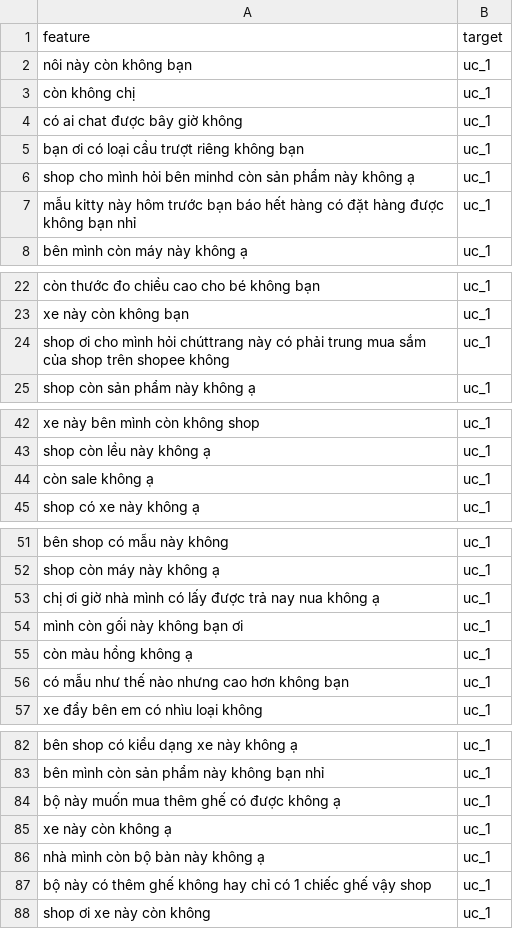
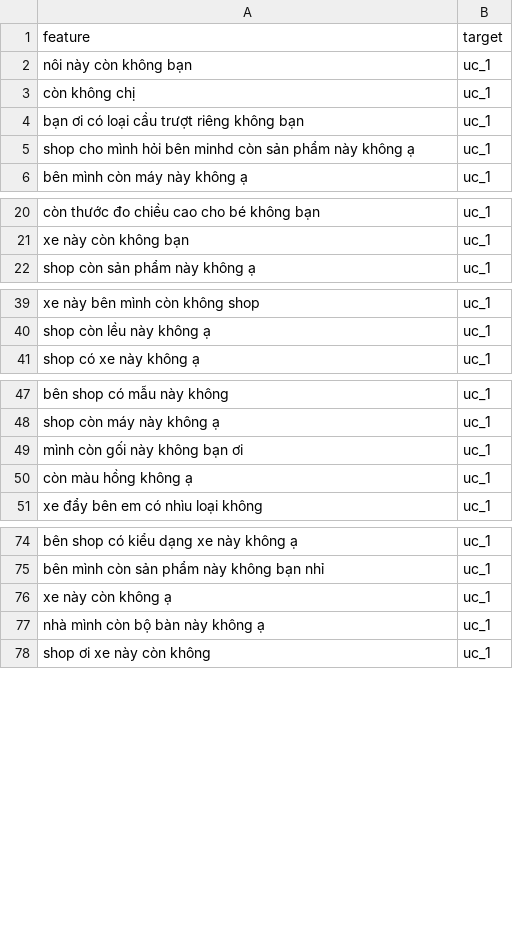
Before and after one commit to dukeantt/everything_analysis, a CSV file: temporary_data/uc1_data_5.csv, drawn as a sheet; only a part is shown, gaps mark what is left out; the diff covers the shown part only; the diff names each change by its address in the sheet, - before the commit and + after, or states it on an @@ line.

```diff
--- a/temporary_data/uc1_data_5.csv
+++ b/temporary_data/uc1_data_5.csv
-row 4: có ai chat được bây giờ không | uc_1
-row 7: mẫu kitty này hôm trước bạn báo hết hàng có đặt hàng được không bạn nhỉ | uc_1
-row 24: shop ơi cho mình hỏi chúttrang này có phải trung mua sắm của shop trên shopee không | uc_1
-row 44: còn sale không ạ | uc_1
-row 53: chị ơi giờ nhà mình có lấy được trả nay nua không ạ | uc_1
-row 56: có mẫu như thế nào nhưng cao hơn không bạn | uc_1
-row 84: bộ này muốn mua thêm ghế có được không ạ | uc_1
-row 87: bộ này có thêm ghế không hay chỉ có 1 chiếc ghế vậy shop | uc_1
```
Also changed, not shown: 3 removed rows elsewhere in this file, temporary_data/uc1_data_1.csv, temporary_data/uc1_data_2.csv, 15 other files.
